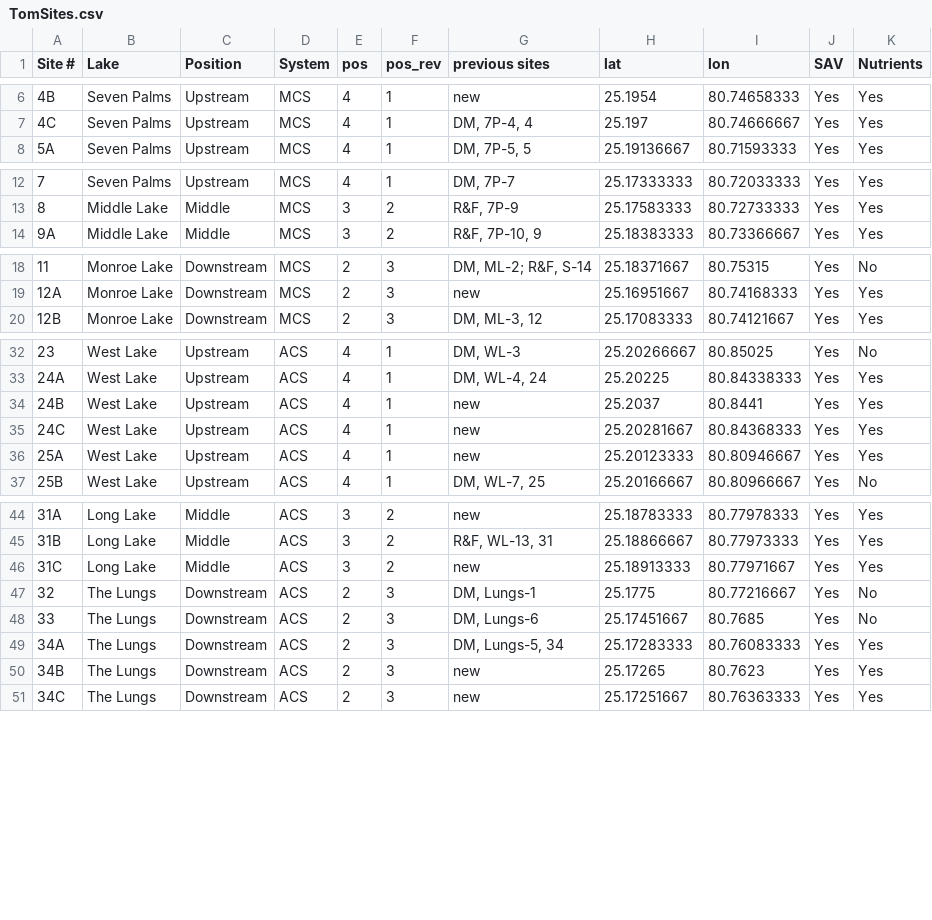
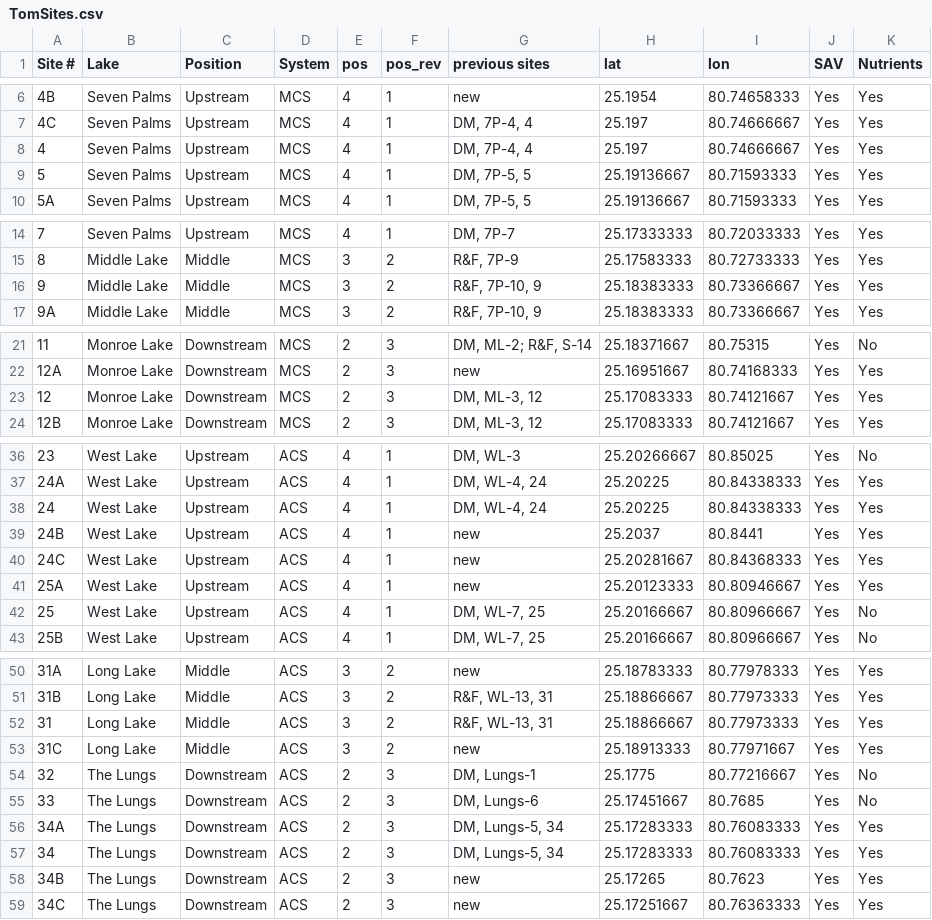
Before and after one commit to wryanjames/CELA_environmental, a CSV file: data/TomSites.csv, drawn as a sheet; only a part is shown, gaps mark what is left out; the diff covers the shown part only.

Commit message:
Clean and make tom data file combined

```diff
--- a/data/TomSites.csv
+++ b/data/TomSites.csv
@@ -7,2 +7,4 @@ Site #,Lake,Position,System,pos,pos_rev,previous sites,lat,lon,SAV,Nutrients
 4C,Seven Palms,Upstream,MCS,4,1,"DM, 7P-4, 4",25.197,80.74666667,Yes,Yes
+4,Seven Palms,Upstream,MCS,4,1,"DM, 7P-4, 4",25.197,80.74666667,Yes,Yes
+5,Seven Palms,Upstream,MCS,4,1,"DM, 7P-5, 5",25.19136667,80.71593333,Yes,Yes
 5A,Seven Palms,Upstream,MCS,4,1,"DM, 7P-5, 5",25.19136667,80.71593333,Yes,Yes
@@ -13,2 +15,3 @@ Site #,Lake,Position,System,pos,pos_rev,previous sites,lat,lon,SAV,Nutrients
 8,Middle Lake,Middle,MCS,3,2,"R&F, 7P-9",25.17583333,80.72733333,Yes,Yes
+9,Middle Lake,Middle,MCS,3,2,"R&F, 7P-10, 9",25.18383333,80.73366667,Yes,Yes
 9A,Middle Lake,Middle,MCS,3,2,"R&F, 7P-10, 9",25.18383333,80.73366667,Yes,Yes
@@ -19,2 +22,3 @@ Site #,Lake,Position,System,pos,pos_rev,previous sites,lat,lon,SAV,Nutrients
 12A,Monroe Lake,Downstream,MCS,2,3,new,25.16951667,80.74168333,Yes,Yes
+12,Monroe Lake,Downstream,MCS,2,3,"DM, ML-3, 12",25.17083333,80.74121667,Yes,Yes
 12B,Monroe Lake,Downstream,MCS,2,3,"DM, ML-3, 12",25.17083333,80.74121667,Yes,Yes
@@ -33,2 +37,3 @@ Site #,Lake,Position,System,pos,pos_rev,previous sites,lat,lon,SAV,Nutrients
 24A,West Lake,Upstream,ACS,4,1,"DM, WL-4, 24",25.20225,80.84338333,Yes,Yes
+24,West Lake,Upstream,ACS,4,1,"DM, WL-4, 24",25.20225,80.84338333,Yes,Yes
 24B,West Lake,Upstream,ACS,4,1,new,25.2037,80.8441,Yes,Yes
@@ -36,2 +41,3 @@ Site #,Lake,Position,System,pos,pos_rev,previous sites,lat,lon,SAV,Nutrients
 25A,West Lake,Upstream,ACS,4,1,new,25.20123333,80.80946667,Yes,Yes
+25,West Lake,Upstream,ACS,4,1,"DM, WL-7, 25",25.20166667,80.80966667,Yes,No
 25B,West Lake,Upstream,ACS,4,1,"DM, WL-7, 25",25.20166667,80.80966667,Yes,No
@@ -45,2 +51,3 @@ Site #,Lake,Position,System,pos,pos_rev,previous sites,lat,lon,SAV,Nutrients
 31B,Long Lake,Middle,ACS,3,2,"R&F, WL-13, 31",25.18866667,80.77973333,Yes,Yes
+31,Long Lake,Middle,ACS,3,2,"R&F, WL-13, 31",25.18866667,80.77973333,Yes,Yes
 31C,Long Lake,Middle,ACS,3,2,new,25.18913333,80.77971667,Yes,Yes
@@ -49,2 +56,3 @@ Site #,Lake,Position,System,pos,pos_rev,previous sites,lat,lon,SAV,Nutrients
 34A,The Lungs,Downstream,ACS,2,3,"DM, Lungs-5, 34",25.17283333,80.76083333,Yes,Yes
+34,The Lungs,Downstream,ACS,2,3,"DM, Lungs-5, 34",25.17283333,80.76083333,Yes,Yes
 34B,The Lungs,Downstream,ACS,2,3,new,25.17265,80.7623,Yes,Yes
```
Also changed, not shown: 1 added row elsewhere in this file, 2 other files.
